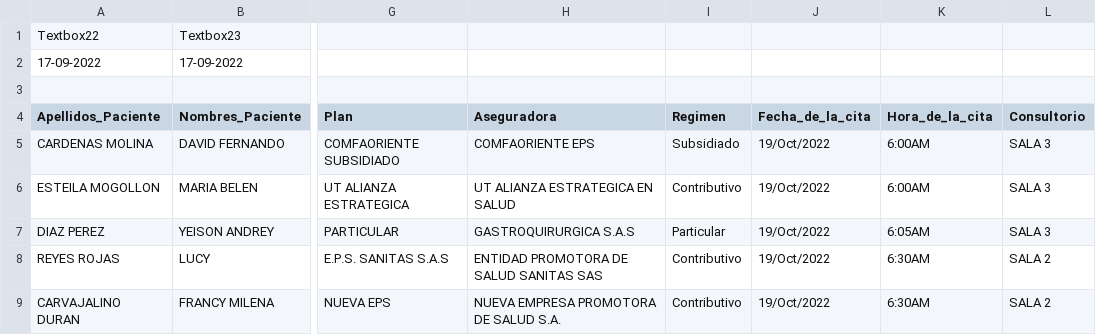
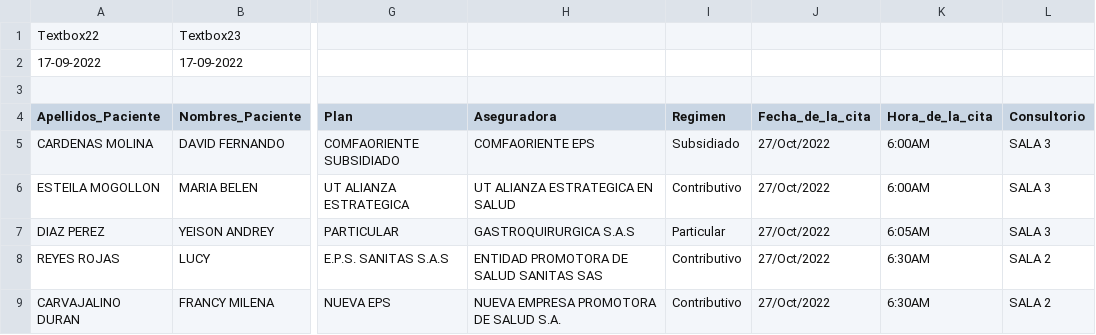
Before and after one commit to NelsonAmayaCalderon19/Software_Consent_Final, a CSV file: AGENDA PACIENTES 17092022.csv, drawn as a sheet; only a part is shown, gaps mark what is left out; the diff names each change by its address in the sheet, - before the commit and + after, or states it on an @@ line.

```diff
--- a/AGENDA PACIENTES 17092022.csv
+++ b/AGENDA PACIENTES 17092022.csv
-J5:J9 (Fecha_de_la_cita): 19/Oct/2022
+J5:J9 (Fecha_de_la_cita): 27/Oct/2022
```
Also changed, not shown: 15 other files.
